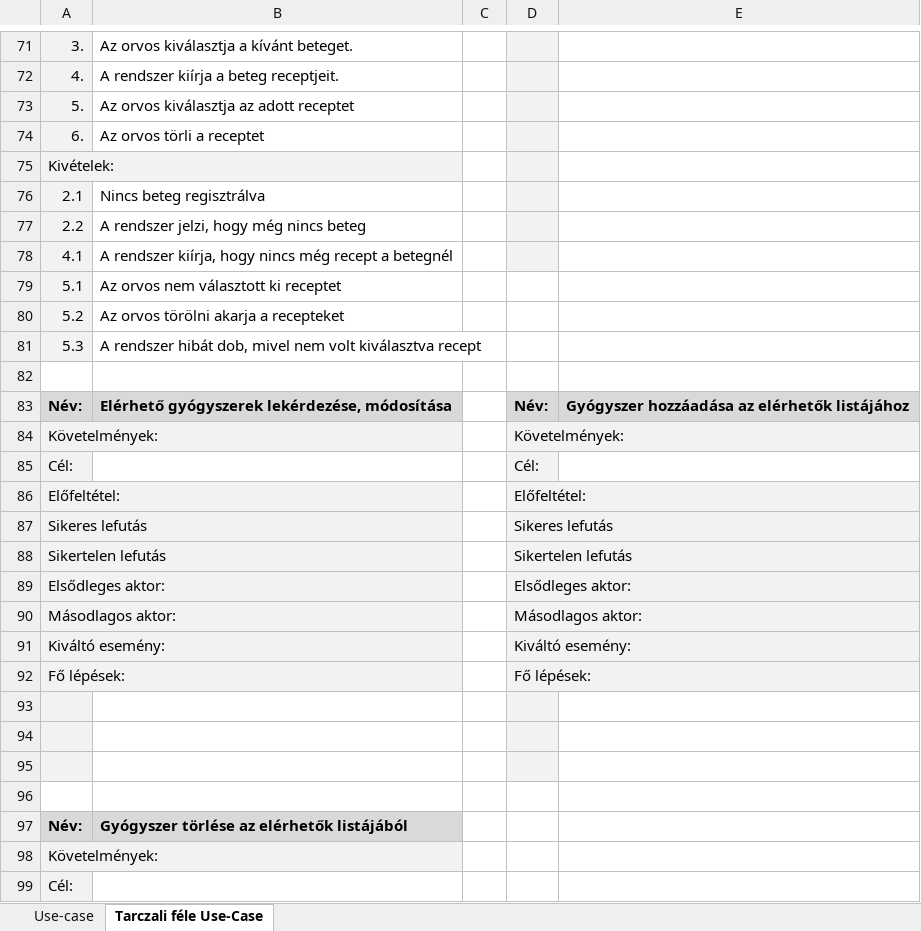
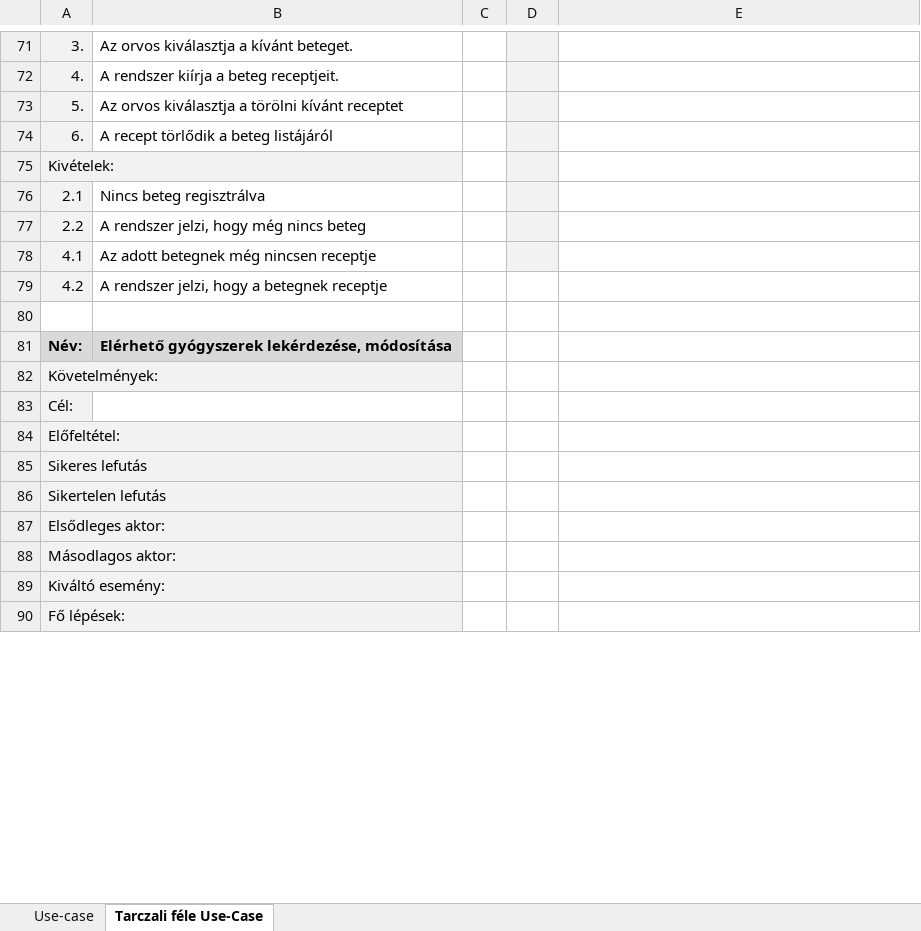
Before and after one commit to Ac1dD4v3/SzoftTech, an Excel workbook: USE_CASE_LEVEZETES.xlsx, sheet Tarczali féle Use-Case, drawn as a sheet; only a part is shown, gaps mark what is left out; the shorter side is filled out with more unchanged rows; values as stored, in another font and other column widths than the file's, no borders; removed rows and columns are numbered as before the commit, all else as after; the diff covers the shown part only; the diff names each change by its address in the sheet, - before the commit and + after, or states it on an @@ line.

Commit message:
Update USE_CASE_LEVEZETES.xlsx

```diff
--- a/USE_CASE_LEVEZETES.xlsx (sheet Tarczali féle Use-Case)
+++ b/USE_CASE_LEVEZETES.xlsx (sheet Tarczali féle Use-Case)
-B73: Az orvos kiválasztja az adott receptet
+B73: Az orvos kiválasztja a törölni kívánt receptet
-B74: Az orvos törli a receptet
+B74: A recept törlődik a beteg listájáról
-B78: A rendszer kiírja, hogy nincs még recept a betegnél
+B78: Az adott betegnek még nincsen receptje
-row 79: 5.1 | Az orvos nem választott ki receptet
-row 80: 5.2 | Az orvos törölni akarja a recepteket
-row 81: 5.3 | A rendszer hibát dob, mivel nem volt kiválasztva recept
+row 79: 4.2 | A rendszer jelzi, hogy a betegnek receptje
-row 83: Név: | Elérhető gyógyszerek lekérdezése, módosítása |  | Név: | Gyógyszer hozzáadása az elérhetők listájához
-row 84: Követelmények: |  |  | Követelmények:
-row 85: Cél: |  |  | Cél:
-row 86: Előfeltétel: |  |  | Előfeltétel:
-row 87: Sikeres lefutás |  |  | Sikeres lefutás
-row 88: Sikertelen lefutás |  |  | Sikertelen lefutás
-row 89: Elsődleges aktor: |  |  | Elsődleges aktor:
-row 90: Másodlagos aktor: |  |  | Másodlagos aktor:
-row 91: Kiváltó esemény: |  |  | Kiváltó esemény:
-row 92: Fő lépések: |  |  | Fő lépések:
-row 93: (empty)
-row 94: (empty)
-row 95: (empty)
-row 96: (empty)
-B81: Gyógyszer törlése az elérhetők listájából
+B81: Elérhető gyógyszerek lekérdezése, módosítása
```
Also changed, not shown: 39 added rows and 6 edited cells elsewhere in this sheet.
